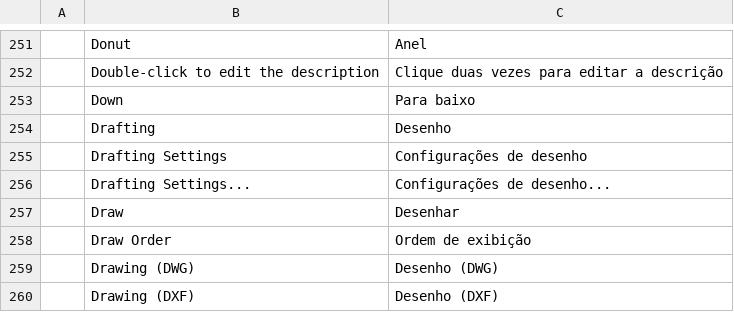
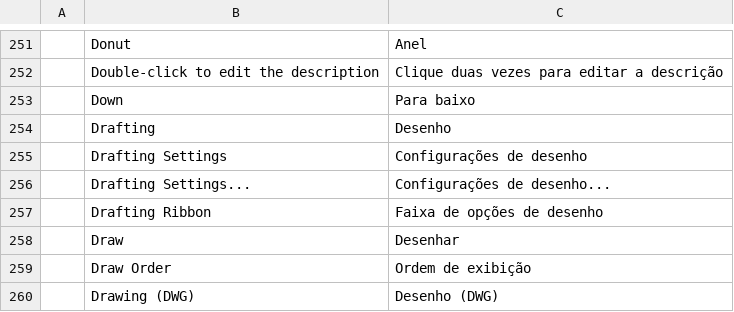
Before and after one commit to storytold/cadcraft, a TSV file: crates/ui-egui/src/i18n/pt_br.tsv, drawn as a sheet; only a part is shown, gaps mark what is left out; the shorter side is filled out with more unchanged rows.

```diff
--- a/crates/ui-egui/src/i18n/pt_br.tsv
+++ b/crates/ui-egui/src/i18n/pt_br.tsv
@@ -256,2 +256,3 @@
 	Drafting Settings...	Configurações de desenho...
+	Drafting Ribbon	Faixa de opções de desenho
 	Draw	Desenhar
```
Also changed, not shown: 9 other files.
